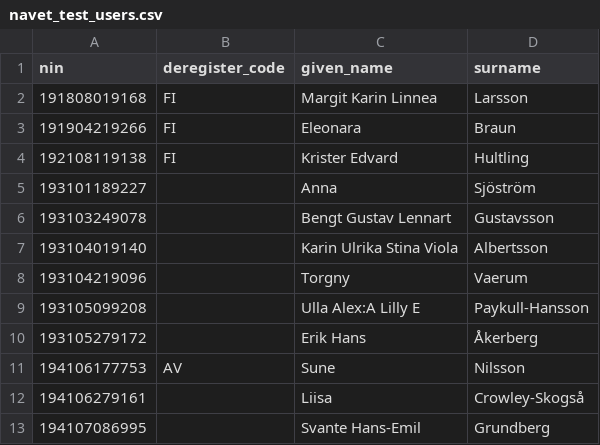
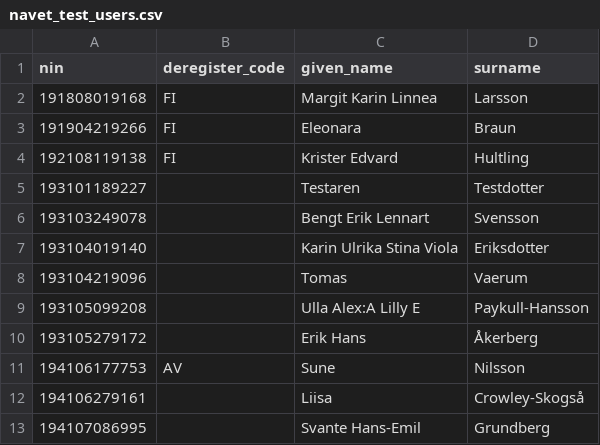
Before and after one commit to SUNET/eduid-developer, a CSV file: mongodb/db-scripts/navet_test_users.csv, drawn as a sheet; only a part is shown.

Commit message:
update import test navet users script and data to test name changes

```diff
--- a/mongodb/db-scripts/navet_test_users.csv
+++ b/mongodb/db-scripts/navet_test_users.csv
@@ -4,6 +4,6 @@ nin;deregister_code;given_name;surname
 192108119138;FI;Krister Edvard;Hultling
-193101189227;;Anna;Sjöström
-193103249078;;Bengt Gustav Lennart;Gustavsson
-193104019140;;Karin Ulrika Stina Viola;Albertsson
-193104219096;;Torgny;Vaerum
+193101189227;;Testaren;Testdotter
+193103249078;;Bengt Erik Lennart;Svensson
+193104019140;;Karin Ulrika Stina Viola;Eriksdotter
+193104219096;;Tomas;Vaerum
 193105099208;;Ulla Alex:A Lilly E;Paykull-Hansson
```
Also changed, not shown: 1 other file.
